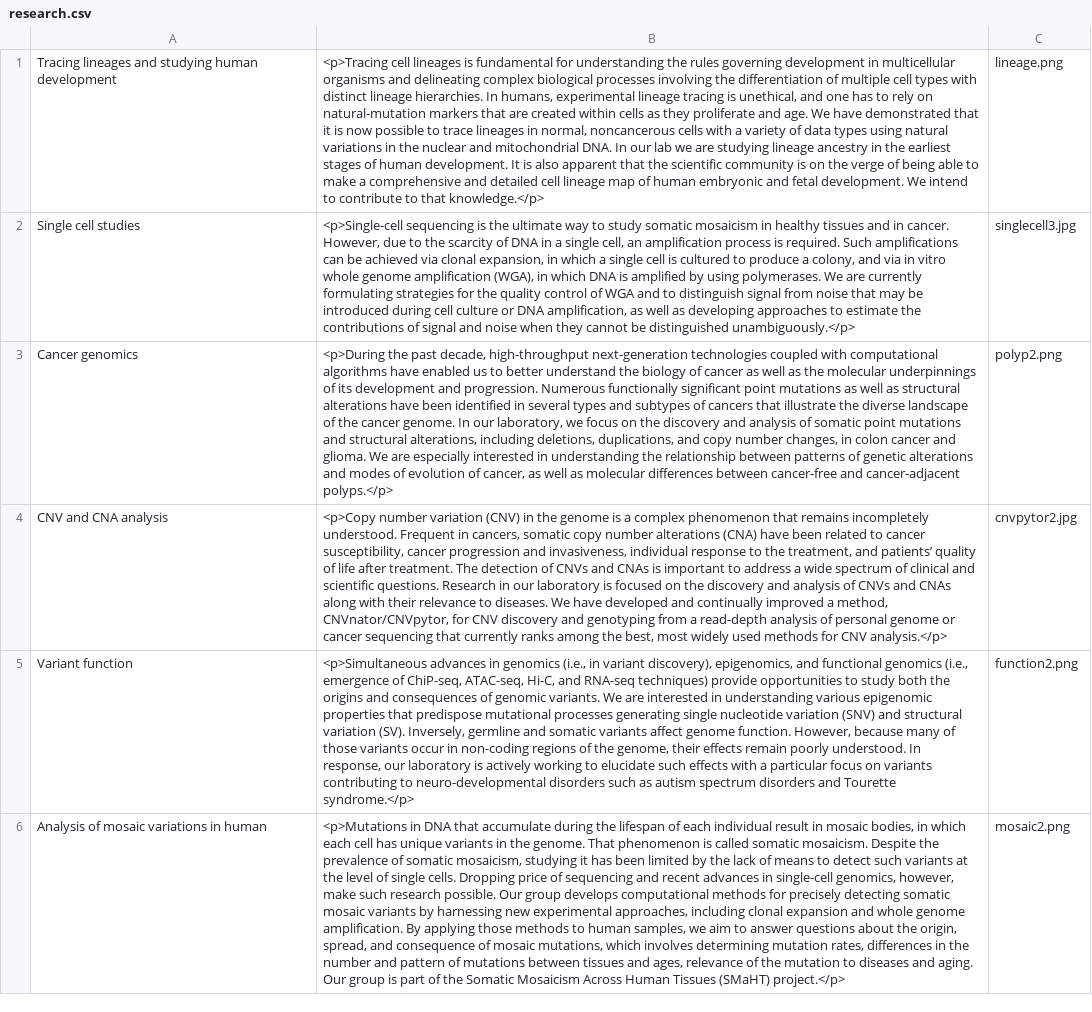
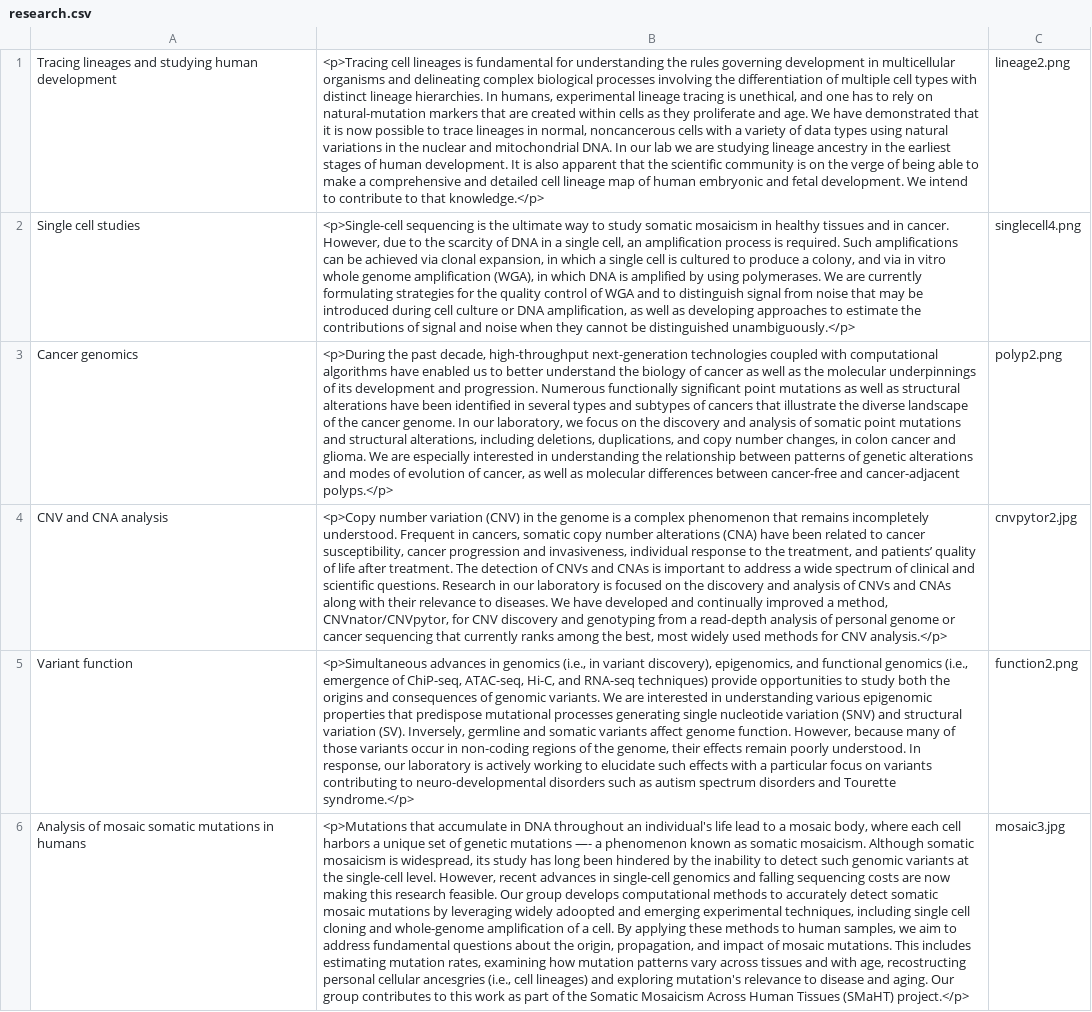
Before and after one commit to abyzovlab/Web-page, a CSV file: research.csv, drawn as a sheet; the diff names each change by its address in the sheet, - before the commit and + after, or states it on an @@ line.

Commit message:
New images for research section.

```diff
--- a/research.csv
+++ b/research.csv
-C1: lineage.png
+C1: lineage2.png
-C2: singlecell3.jpg
+C2: singlecell4.png
-A6: Analysis of mosaic variations in human
+A6: Analysis of mosaic somatic mutations in humans
-B6: <p>Mutations in DNA that accumulate during the lifespan of each individual result in mosaic bodies, in which each cell has unique variants in the genome. That phenomenon is called somatic mosaicism. Despite the prevalence of somatic mosaicism, studying it has been limited by the lack of means to detect such variants at the level of single cells. Dropping price of sequencing and recent advances in single-cell genomics, however, make such research possible. Our group develops computational methods for precisely detecting somatic mosaic variants by harnessing new experimental approaches, including clonal expansion and whole genome amplification. By applying those methods to human samples, we aim to answer questions about the origin, spread, and consequence of mosaic mutations, which involves determining mutation rates, differences in the number and pattern of mutations between tissues and ages, relevance of the mutation to diseases and aging. Our group is part of…
+B6: <p>Mutations that accumulate in DNA throughout an individual's life lead to a mosaic body, where each cell harbors a unique set of genetic mutations —- a phenomenon known as somatic mosaicism. Although somatic mosaicism is widespread, its study has long been hindered by the inability to detect such genomic variants at the single-cell level. However, recent advances in single-cell genomics and falling sequencing costs are now making this research feasible. Our group develops computational methods to accurately detect somatic mosaic mutations by leveraging widely adoopted and emerging experimental techniques, including single cell cloning and whole-genome amplification of a cell. By applying these methods to human samples, we aim to address fundamental questions about the origin, propagation, and impact of mosaic mutations. This includes estimating mutation rates, examining how mutation patterns vary across tissues and with age, recostructing personal cellular ancesgries (i.e., cell lineages) and exploring mutation's relevance to disease and aging. Our group contributes to this work as part of…
-C6: mosaic2.png
+C6: mosaic3.jpg
```
Also changed, not shown: 1 other file.
